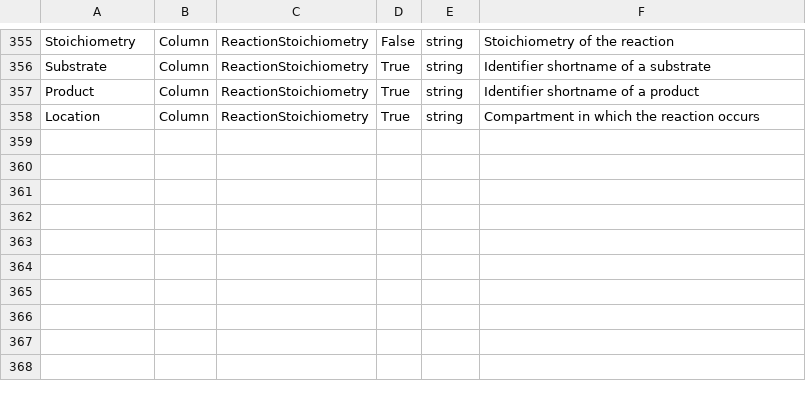
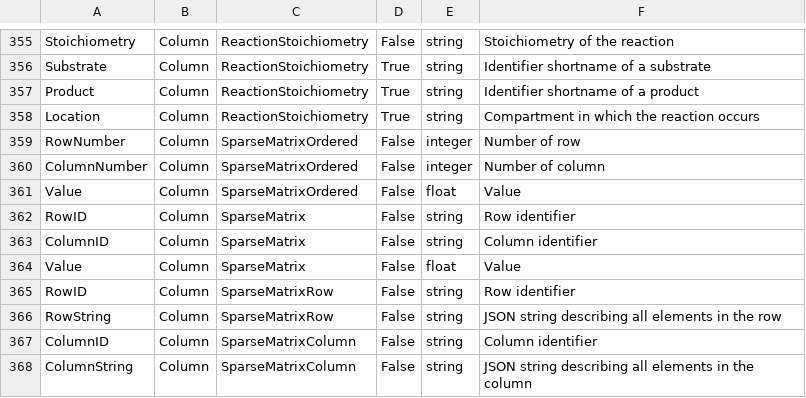
Before and after one commit to tlubitz/sbtab_web, a TSV file: static/files/default_files/definitions.tsv, drawn as a sheet; only a part is shown, gaps mark what is left out.

Commit message:
new update (sparses) of definitions

```diff
--- a/static/files/default_files/definitions.tsv
+++ b/static/files/default_files/definitions.tsv
@@ -358 +358,11 @@ Product	Column	ReactionStoichiometry	True	string	Identifier shortname of a produ
 Location	Column	ReactionStoichiometry	True	string	Compartment in which the reaction occurs
+RowNumber	Column	SparseMatrixOrdered	False	integer	Number of row
+ColumnNumber	Column	SparseMatrixOrdered	False	integer	Number of column
+Value	Column	SparseMatrixOrdered	False	float	Value
+RowID	Column	SparseMatrix	False	string	Row identifier
+ColumnID	Column	SparseMatrix	False	string	Column identifier
+Value	Column	SparseMatrix	False	float	Value
+RowID	Column	SparseMatrixRow	False	string	Row identifier
+RowString	Column	SparseMatrixRow	False	string	JSON string describing all elements in the row
+ColumnID	Column	SparseMatrixColumn	False	string	Column identifier
+ColumnString	Column	SparseMatrixColumn	False	string	JSON string describing all elements in the column
```
